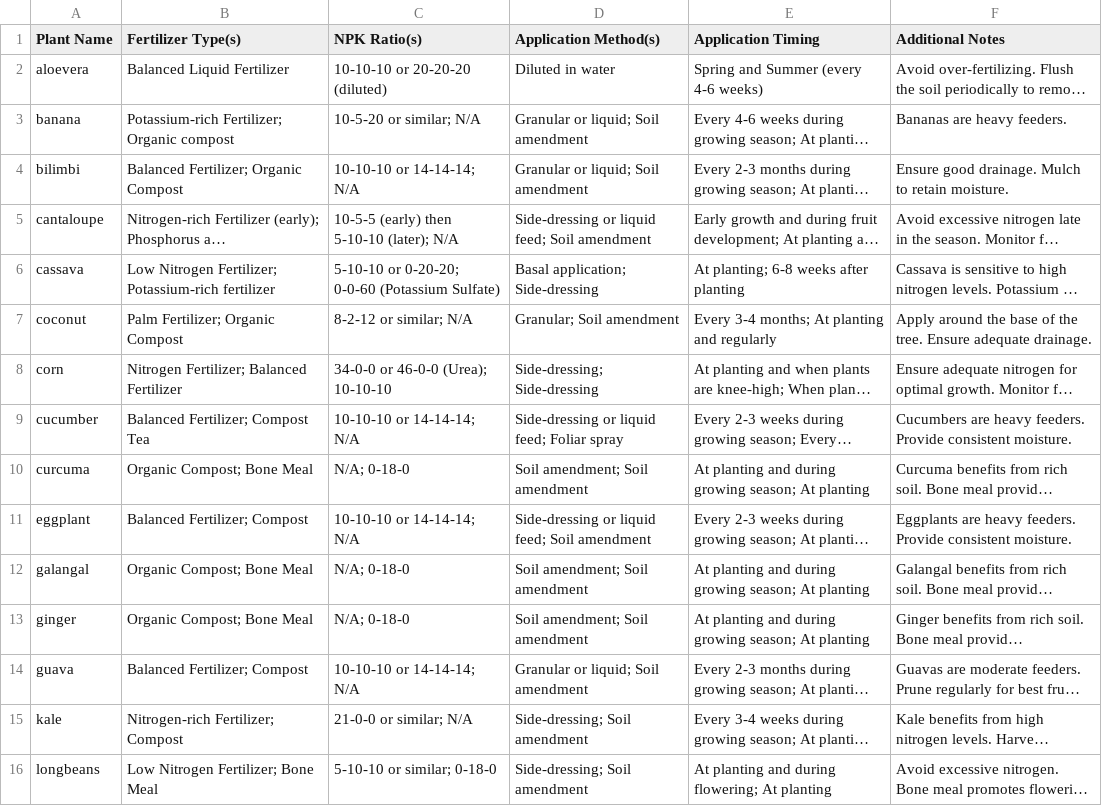
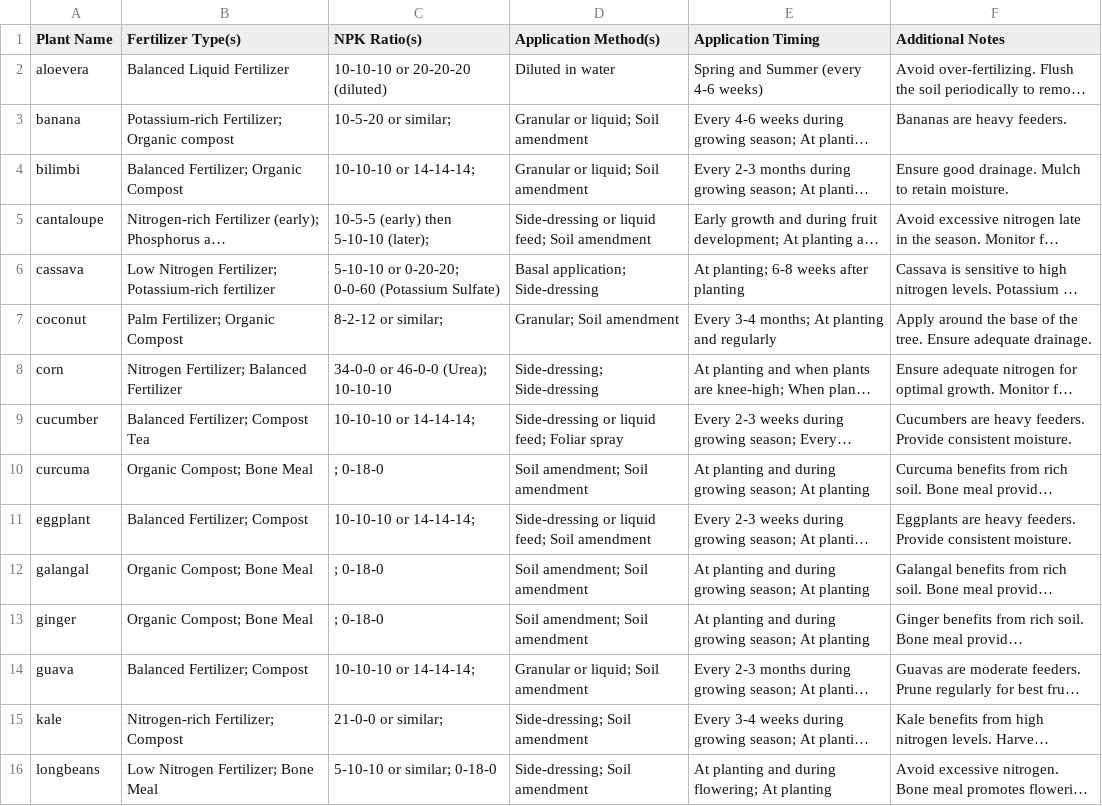
Before and after one commit to Shivam007kumar/crop-fertilizer-app, a CSV file: fertilizer.csv, drawn as a sheet; only a part is shown; long unchanged cells end in …; the diff covers the shown part only; the diff names each change by its address in the sheet, - before the commit and + after, or states it on an @@ line.

Commit message:
Update fertilizer.csv

```diff
--- a/fertilizer.csv
+++ b/fertilizer.csv
-C3 (NPK Ratio(s)): 10-5-20 or similar; N/A
+C3 (NPK Ratio(s)): 10-5-20 or similar;
-C4 (NPK Ratio(s)): 10-10-10 or 14-14-14; N/A
+C4 (NPK Ratio(s)): 10-10-10 or 14-14-14;
-C5 (NPK Ratio(s)): 10-5-5 (early) then 5-10-10 (later); N/A
+C5 (NPK Ratio(s)): 10-5-5 (early) then 5-10-10 (later);
-C7 (NPK Ratio(s)): 8-2-12 or similar; N/A
+C7 (NPK Ratio(s)): 8-2-12 or similar;
-C9 (NPK Ratio(s)): 10-10-10 or 14-14-14; N/A
+C9 (NPK Ratio(s)): 10-10-10 or 14-14-14;
-C10 (NPK Ratio(s)): N/A; 0-18-0
+C10 (NPK Ratio(s)): ; 0-18-0
-C11 (NPK Ratio(s)): 10-10-10 or 14-14-14; N/A
+C11 (NPK Ratio(s)): 10-10-10 or 14-14-14;
-C12:C13 (NPK Ratio(s)): N/A; 0-18-0
+C12:C13 (NPK Ratio(s)): ; 0-18-0
-C14 (NPK Ratio(s)): 10-10-10 or 14-14-14; N/A
+C14 (NPK Ratio(s)): 10-10-10 or 14-14-14;
-C15 (NPK Ratio(s)): 21-0-0 or similar; N/A
+C15 (NPK Ratio(s)): 21-0-0 or similar;
```
Also changed, not shown: 13 edited cells elsewhere in this file.
